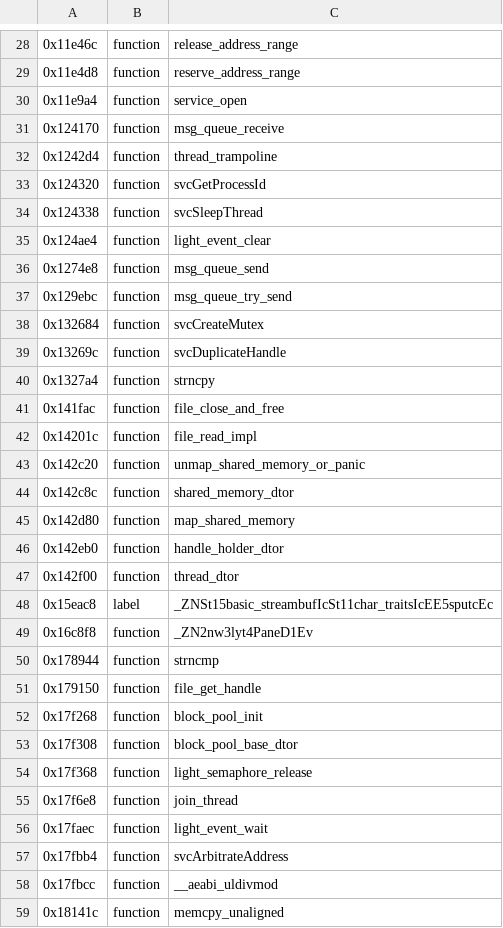
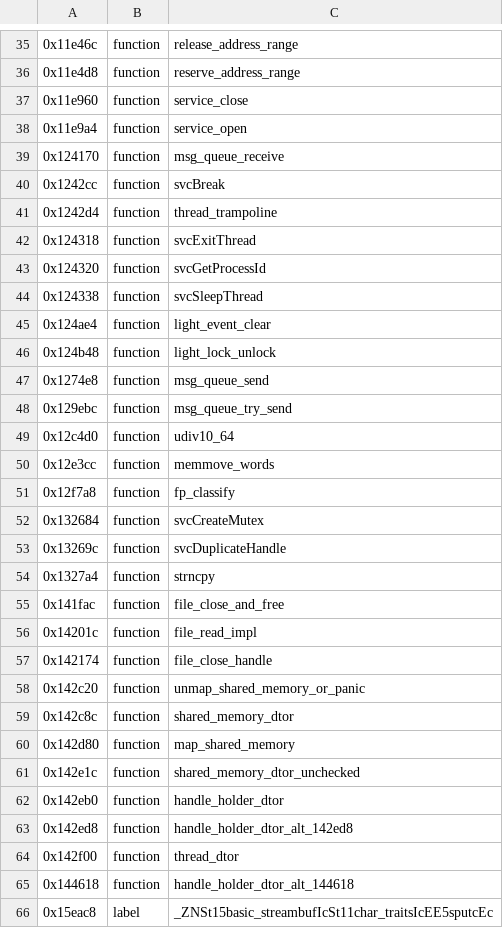
Before and after one commit to KiyoniX/Random_Projects_With_claude, a TSV file: decompil-3ds/fiches/solv3.noms.tsv, drawn as a sheet; only a part is shown, gaps mark what is left out; the shorter side is filled out with more unchanged rows; the diff covers the shown part only; the diff names each change by its address in the sheet, - before the commit and + after, or states it on an @@ line.

```diff
--- a/decompil-3ds/fiches/solv3.noms.tsv
+++ b/decompil-3ds/fiches/solv3.noms.tsv
+row 37: 0x11e960 | function | service_close
+row 40: 0x1242cc | function | svcBreak
+row 42: 0x124318 | function | svcExitThread
+row 46: 0x124b48 | function | light_lock_unlock
+row 49: 0x12c4d0 | function | udiv10_64
+row 50: 0x12e3cc | function | memmove_words
+row 51: 0x12f7a8 | function | fp_classify
+row 57: 0x142174 | function | file_close_handle
+row 61: 0x142e1c | function | shared_memory_dtor_unchecked
+row 63: 0x142ed8 | function | handle_holder_dtor_alt_142ed8
+row 65: 0x144618 | function | handle_holder_dtor_alt_144618
```
Also changed, not shown: 8 added rows elsewhere in this file, decompil-3ds/fiches/pnote_ap.noms.tsv, 2 other files.
